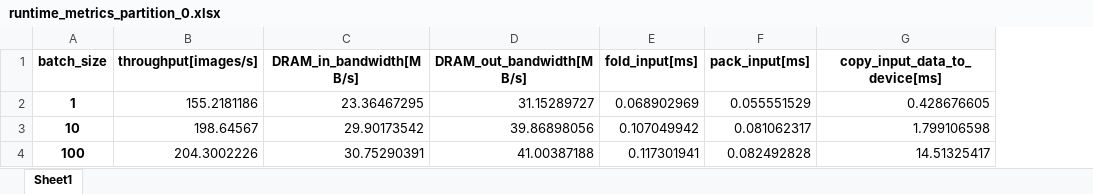
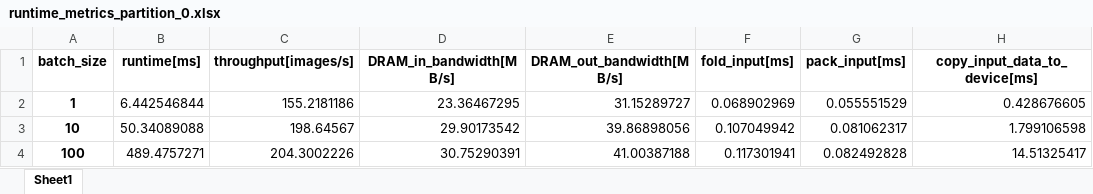
Before and after one commit to patrickgeel/MSC_Git_files, an Excel workbook: mobilenet_v1/build-KV260_SOM/partition_0/deploy/driver/results/excel/runtime_metrics_partition_0.xlsx, sheet Sheet1, drawn as a sheet; only a part is shown; values as stored, in another font and other column widths than the file's, no borders; the diff names each change by its address in the sheet, - before the commit and + after, or states it on an @@ line.

Commit message:
results

```diff
--- a/mobilenet_v1/build-KV260_SOM/partition_0/deploy/driver/results/excel/runtime_metrics_partition_0.xlsx (sheet Sheet1)
+++ b/mobilenet_v1/build-KV260_SOM/partition_0/deploy/driver/results/excel/runtime_metrics_partition_0.xlsx (sheet Sheet1)
+column B (runtime[ms]), rows 2-4: 6.442546844 | 50.34089088 | 489.4757271
```
Also changed, not shown: 2 other files.
